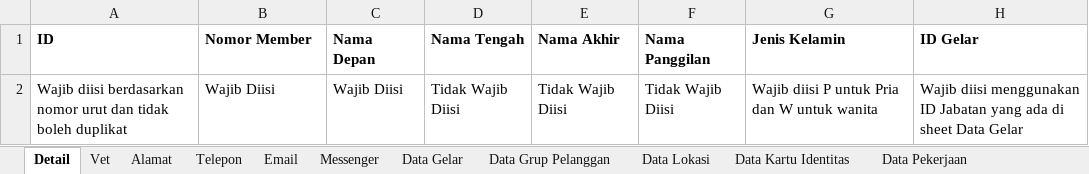
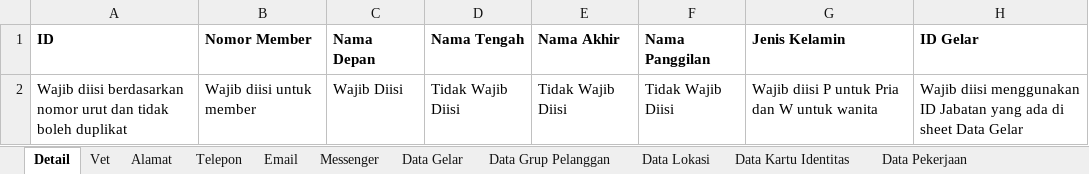
Before and after one commit to scoop-tech-corp/rpc-be, an Excel workbook: public/template/Template_Input_Customer.xlsx, sheet Detail, drawn as a sheet; only a part is shown; values as stored, in another font and other column widths than the file's, no borders; the diff names each change by its address in the sheet, - before the commit and + after, or states it on an @@ line.

Commit message:
Add Import Customer

```diff
--- a/public/template/Template_Input_Customer.xlsx (sheet Detail)
+++ b/public/template/Template_Input_Customer.xlsx (sheet Detail)
-B2 (Nomor Member): Wajib Diisi
+B2 (Nomor Member): Wajib diisi untuk member
```
Also changed, not shown: 1 other file.
